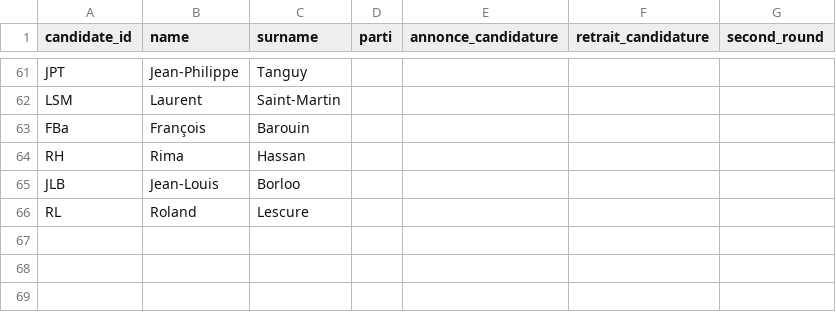
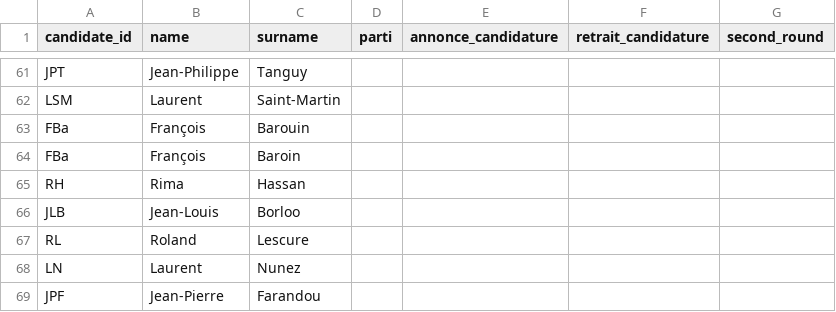
Before and after one commit to MieuxVoter/mj-database-2027, a CSV file: candidates.csv, drawn as a sheet; only a part is shown, gaps mark what is left out.

```diff
--- a/candidates.csv
+++ b/candidates.csv
@@ -63,2 +63,3 @@ LSM,Laurent,Saint-Martin,,,,
 FBa,François,Barouin,,,,
+FBa,François,Baroin,,,,
 RH,Rima,Hassan,,,,
@@ -66 +67,3 @@ JLB,Jean-Louis,Borloo,,,,
 RL,Roland,Lescure,,,,
+LN,Laurent,Nunez,,,,
+JPF,Jean-Pierre,Farandou,,,
```
Also changed, not shown: 32 other files.
